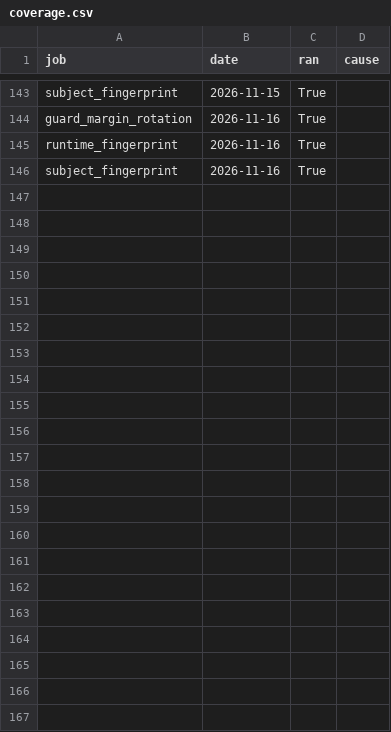
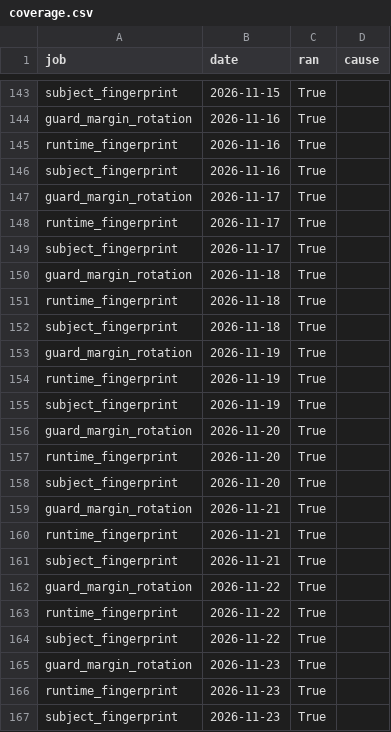
Before and after one commit to LLM-Archive/llm-archive.github.io, a CSV file: coverage.csv, drawn as a sheet; only a part is shown, gaps mark what is left out.

```diff
--- a/coverage.csv
+++ b/coverage.csv
@@ -146 +146,22 @@ runtime_fingerprint,2026-11-16,True,
 subject_fingerprint,2026-11-16,True,
+guard_margin_rotation,2026-11-17,True,
+runtime_fingerprint,2026-11-17,True,
+subject_fingerprint,2026-11-17,True,
+guard_margin_rotation,2026-11-18,True,
+runtime_fingerprint,2026-11-18,True,
+subject_fingerprint,2026-11-18,True,
+guard_margin_rotation,2026-11-19,True,
+runtime_fingerprint,2026-11-19,True,
+subject_fingerprint,2026-11-19,True,
+guard_margin_rotation,2026-11-20,True,
+runtime_fingerprint,2026-11-20,True,
+subject_fingerprint,2026-11-20,True,
+guard_margin_rotation,2026-11-21,True,
+runtime_fingerprint,2026-11-21,True,
+subject_fingerprint,2026-11-21,True,
+guard_margin_rotation,2026-11-22,True,
+runtime_fingerprint,2026-11-22,True,
+subject_fingerprint,2026-11-22,True,
+guard_margin_rotation,2026-11-23,True,
+runtime_fingerprint,2026-11-23,True,
+subject_fingerprint,2026-11-23,True,
```
Also changed, not shown: 3 other files.
